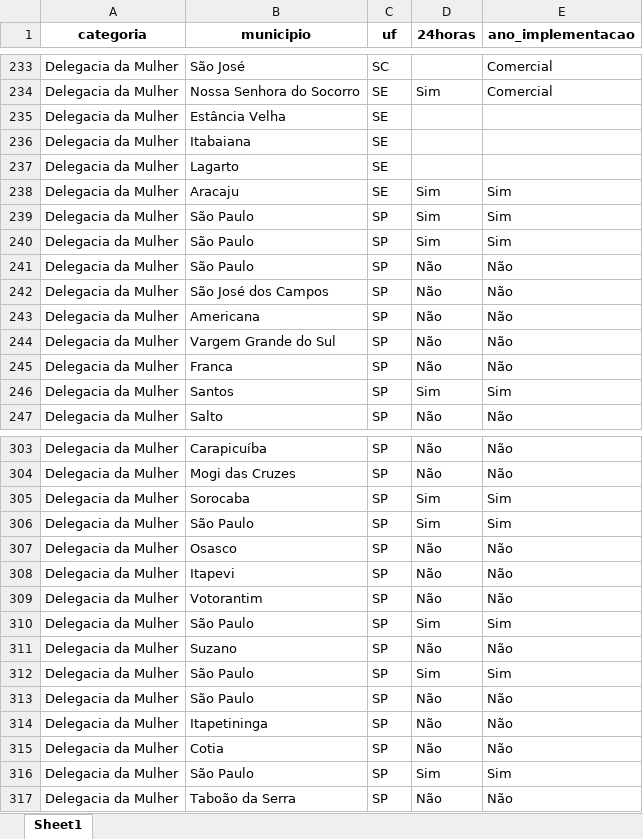
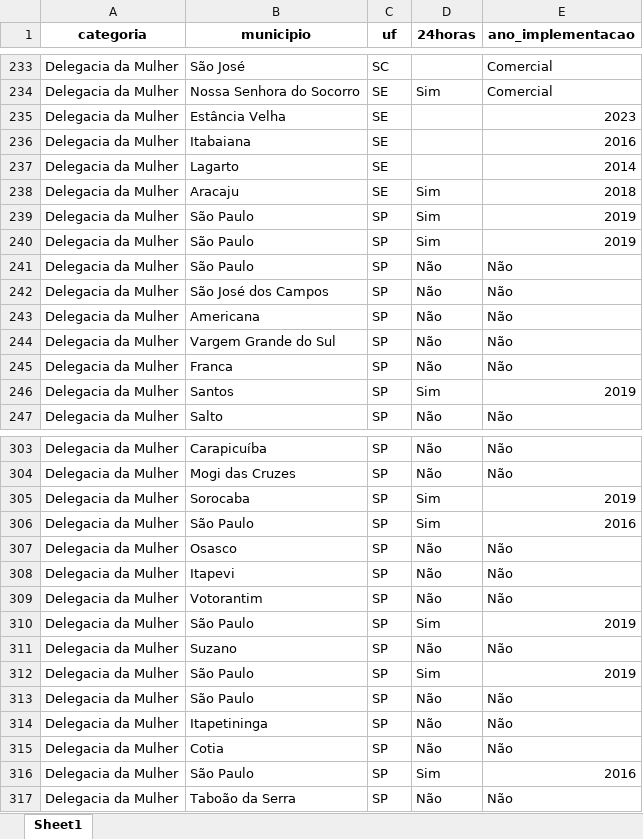
Before and after one commit to felipesantanafs/deam-br, an Excel workbook: dados/info_delegacias/dados_deams_filtrados.xlsx, sheet Sheet1, drawn as a sheet; only a part is shown, gaps mark what is left out; values as stored, in another font and other column widths than the file's, no borders; the diff covers the shown part only; the diff names each change by its address in the sheet, - before the commit and + after, or states it on an @@ line.

```diff
--- a/dados/info_delegacias/dados_deams_filtrados.xlsx (sheet Sheet1)
+++ b/dados/info_delegacias/dados_deams_filtrados.xlsx (sheet Sheet1)
-E235 (ano_implementacao): (empty)
+E235 (ano_implementacao): 2023
-E236 (ano_implementacao): (empty)
+E236 (ano_implementacao): 2016
-E237 (ano_implementacao): (empty)
+E237 (ano_implementacao): 2014
-E238 (ano_implementacao): Sim
+E238 (ano_implementacao): 2018
-E239:E240 (ano_implementacao): Sim
+E239:E240 (ano_implementacao): 2019
-E246 (ano_implementacao): Sim
+E246 (ano_implementacao): 2019
-E305 (ano_implementacao): Sim
+E305 (ano_implementacao): 2019
-E306 (ano_implementacao): Sim
+E306 (ano_implementacao): 2016
-E310 (ano_implementacao): Sim
+E310 (ano_implementacao): 2019
-E312 (ano_implementacao): Sim
+E312 (ano_implementacao): 2019
-E316 (ano_implementacao): Sim
+E316 (ano_implementacao): 2016
```
Also changed, not shown: 9 edited cells elsewhere in this sheet, dados/info_delegacias/dados_deams.xlsx, dados/info_delegacias/dados_deams_24h.xlsx, 17 other files.
